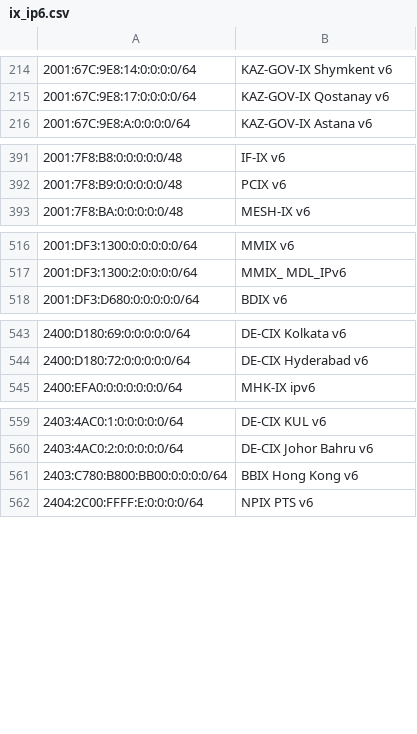
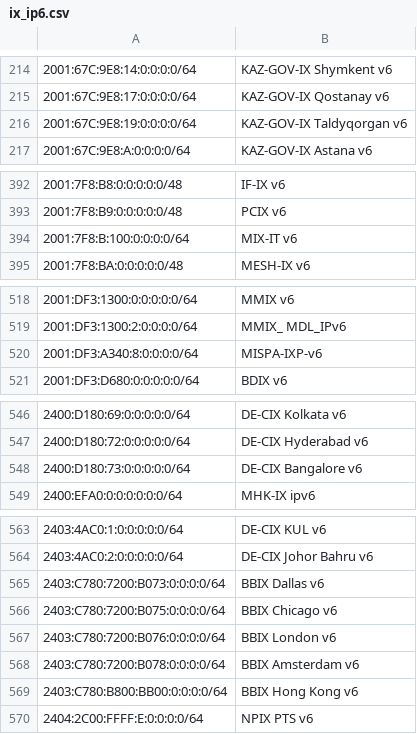
Before and after one commit to haensen/ix-networks, a CSV file: ix_ip6.csv, drawn as a sheet; only a part is shown, gaps mark what is left out; the diff covers the shown part only; the diff names each change by its address in the sheet, - before the commit and + after, or states it on an @@ line.

```diff
--- a/ix_ip6.csv
+++ b/ix_ip6.csv
+row 216: 2001:67C:9E8:19:0:0:0:0/64 | KAZ-GOV-IX Taldyqorgan v6
+row 394: 2001:7F8:B:100:0:0:0:0/64 | MIX-IT v6
+row 520: 2001:DF3:A340:8:0:0:0:0/64 | MISPA-IXP-v6
+row 548: 2400:D180:73:0:0:0:0:0/64 | DE-CIX Bangalore v6
+row 565: 2403:C780:7200:B073:0:0:0:0/64 | BBIX Dallas v6
+row 566: 2403:C780:7200:B075:0:0:0:0/64 | BBIX Chicago v6
+row 567: 2403:C780:7200:B076:0:0:0:0/64 | BBIX London v6
+row 568: 2403:C780:7200:B078:0:0:0:0/64 | BBIX Amsterdam v6
```
Also changed, not shown: 2 edited cells elsewhere in this file, ix_ip4.csv.
